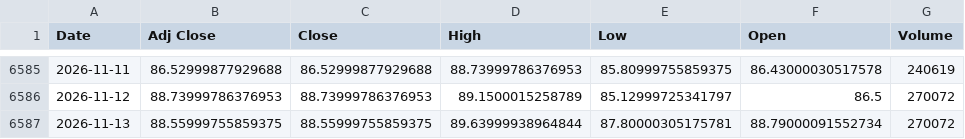
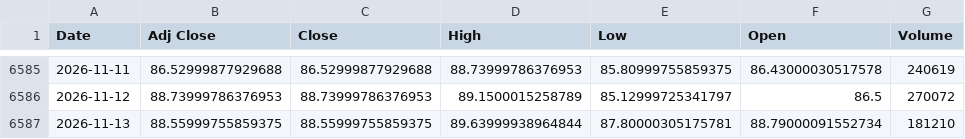
Before and after one commit to ahmed18y/GoldMind2, a CSV file: data/raw/03_STRONG/WTI_Oil.csv, drawn as a sheet; only a part is shown, gaps mark what is left out.

```diff
--- a/data/raw/03_STRONG/WTI_Oil.csv
+++ b/data/raw/03_STRONG/WTI_Oil.csv
@@ -6586,2 +6586,2 @@
 2026-11-12,88.73999786376953,88.73999786376953,89.1500015258789,85.12999725341797,86.5,270072
-2026-11-13,88.55999755859375,88.55999755859375,89.63999938964844,87.80000305175781,88.79000091552734,270072
+2026-11-13,88.55999755859375,88.55999755859375,89.63999938964844,87.80000305175781,88.79000091552734,181210
```
Also changed, not shown: data/processed/price_history.csv, data/processed/recent_market_window.csv, 8 other files.
